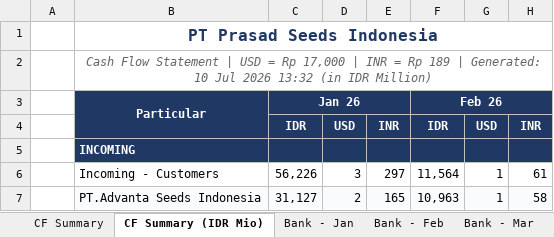
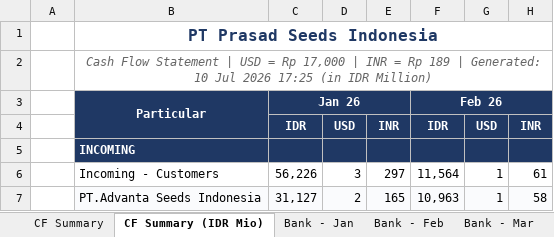
Before and after one commit to finmanagerindonesia-dev/psi-cash-dashboard, an Excel workbook: public/PSI Cash Flow Report.xlsx, sheet CF Summary (IDR Mio), drawn as a sheet; only a part is shown; values as stored, in another font and other column widths than the file's, no borders; the diff names each change by its address in the sheet, - before the commit and + after, or states it on an @@ line.

```diff
--- a/public/PSI Cash Flow Report.xlsx (sheet CF Summary (IDR Mio))
+++ b/public/PSI Cash Flow Report.xlsx (sheet CF Summary (IDR Mio))
-B2: …Jul 2026 13:32 (in IDR…
+B2: …Jul 2026 17:25 (in IDR…
```
Also changed, not shown: sheet Bank - Jul, sheet CF Summary, 2 other files.
